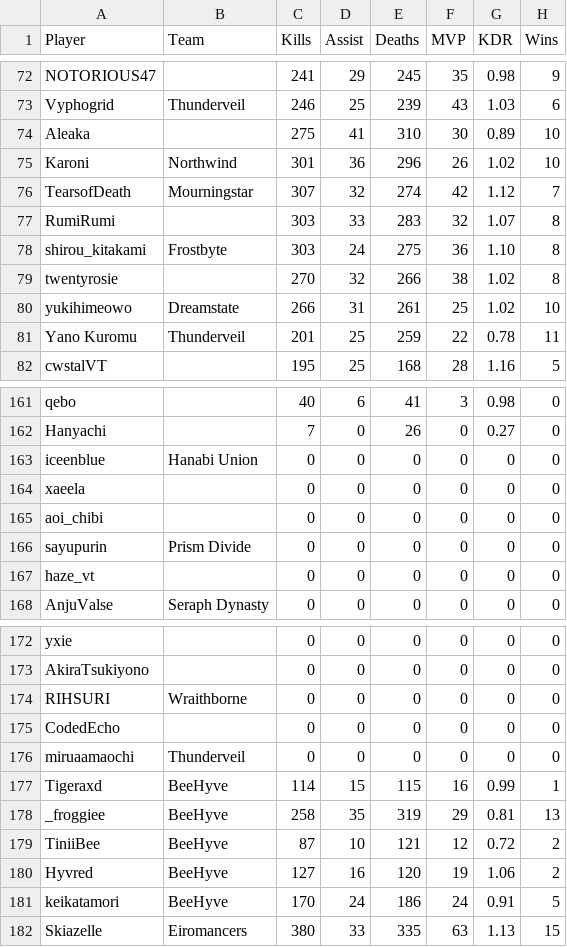
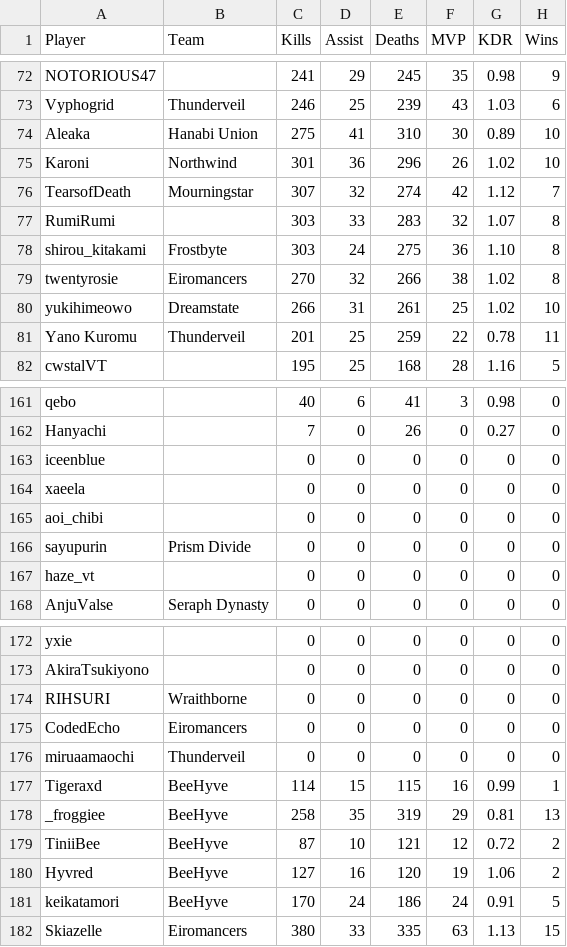
Before and after one commit to CGreyIce/bot-pro-league, a CSV file: data/bot_amateur_tourney_stats.csv, drawn as a sheet; only a part is shown, gaps mark what is left out; the diff names each change by its address in the sheet, - before the commit and + after, or states it on an @@ line.

```diff
--- a/data/bot_amateur_tourney_stats.csv
+++ b/data/bot_amateur_tourney_stats.csv
-B74 (Team): (empty)
+B74 (Team): Hanabi Union
-B79 (Team): (empty)
+B79 (Team): Eiromancers
-B163 (Team): Hanabi Union
+B163 (Team): (empty)
-B175 (Team): (empty)
+B175 (Team): Eiromancers
```
Also changed, not shown: data/bot_tourney_stats.csv, 16 other files.
